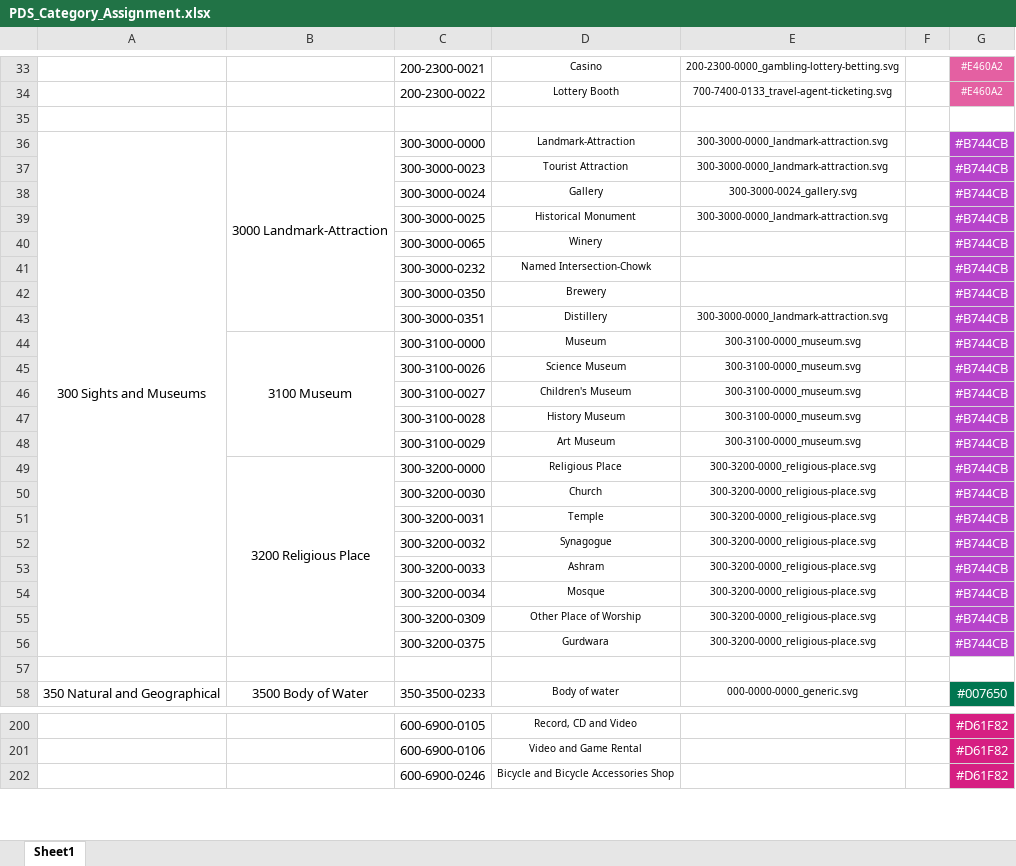
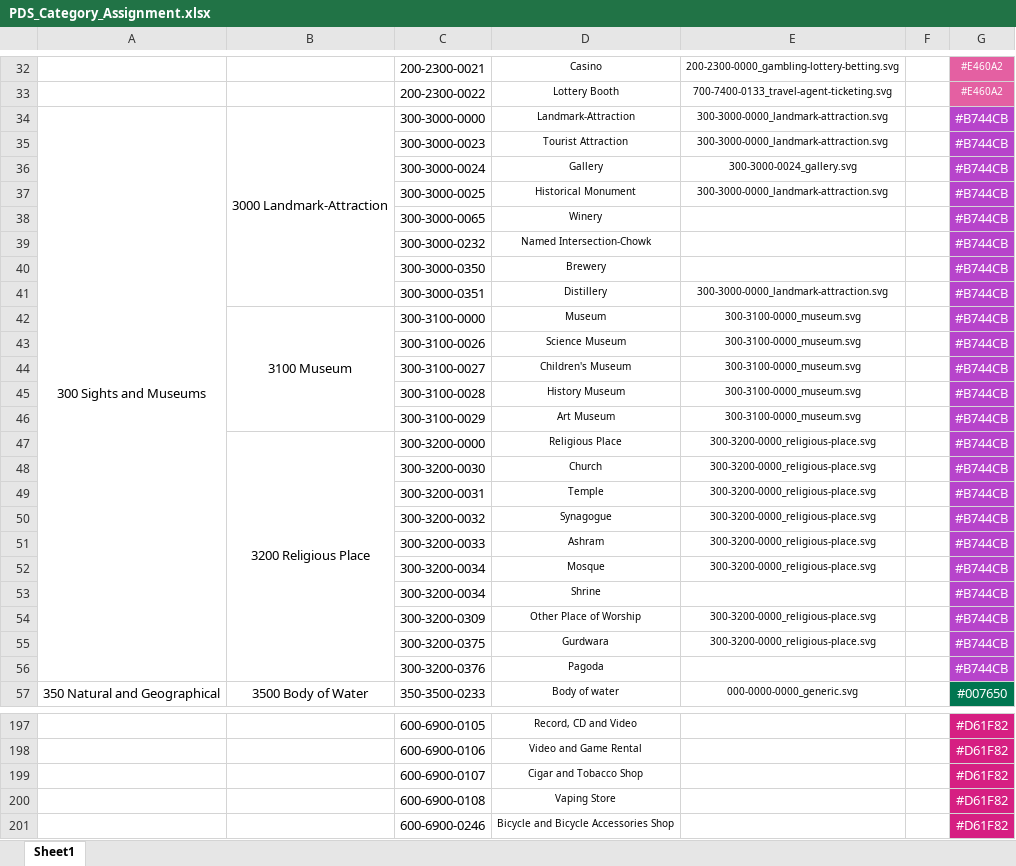
Before and after one commit to heremaps/here-icons, an Excel workbook: Carto Icons/POI/PDS_Category_Assignment.xlsx, sheet Sheet1, drawn as a sheet; only a part is shown, gaps mark what is left out; values as stored, in another font and other column widths than the file's, no borders; charts and pictures and conditional formats not drawn; removed rows and columns are numbered as before the commit, all else as after; the diff covers the shown part only; the diff names each change by its address in the sheet, - before the commit and + after, or states it on an @@ line.

Commit message:
Update PDS Categories
Added new categories:
- Hydrogen Fueling Station 700-7600-0444
- Cigar and Tobacco Shop 600-6900-0107
- Vaping Store 600-6900-0108
- Doughnut Shop 600-6300-0246
- Ryokan 500-5100-0061
- Shrine 300-3200-0035
- Pagoda 300-3200-0376
- EV Battery Swap Station 700-7600-0325
- Police Boxes 700-7300-0110
- COVID-19 Testing Site 800-8000-0400

Updated category name Home Improvement-Hardware Store to Home
Improvement: 600-6600-0077

```diff
--- a/Carto Icons/POI/PDS_Category_Assignment.xlsx (sheet Sheet1)
+++ b/Carto Icons/POI/PDS_Category_Assignment.xlsx (sheet Sheet1)
-row 35: (empty)
-A36:A56 merged
+A34:A56 merged
-B49:B56 merged
+B47:B56 merged
+row 53:  |  | 300-3200-0034 | Shrine |  |  | #B744CB
-row 56: (empty)
+row 56:  |  | 300-3200-0376 | Pagoda |  |  | #B744CB
-G56 fill: none
+G56 fill: #B744CB
+row 199:  |  | 600-6900-0107 | Cigar and Tobacco Shop |  |  | #D61F82
+row 200:  |  | 600-6900-0108 | Vaping Store |  |  | #D61F82
```
Also changed, not shown: 5 added rows, 7 removed rows, 5 edited cells, cell formats and merged cells elsewhere in this sheet, charts or pictures, 1 other file.
